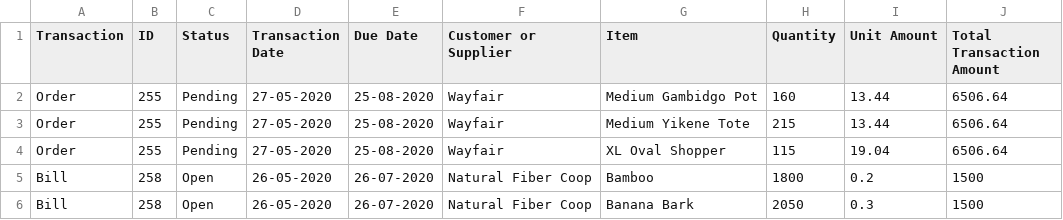
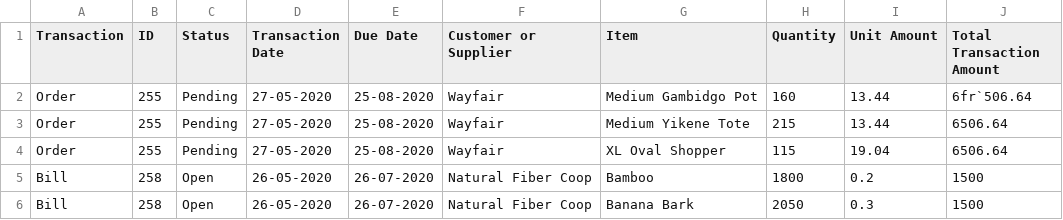
Before and after one commit to Kitingu/business-analyzer, a CSV file: data.csv, drawn as a sheet; only a part is shown.

```diff
--- a/data.csv
+++ b/data.csv
@@ -1,3 +1,3 @@
 Transaction,ID,Status,Transaction Date,Due Date,Customer or Supplier,Item,Quantity,Unit Amount,Total Transaction Amount
-Order,255,Pending,27-05-2020,25-08-2020,Wayfair,Medium Gambidgo Pot,160,13.44,6506.64
+Order,255,Pending,27-05-2020,25-08-2020,Wayfair,Medium Gambidgo Pot,160,13.44,6fr`506.64
 Order,255,Pending,27-05-2020,25-08-2020,Wayfair,Medium Yikene Tote,215,13.44,6506.64
```
Also changed, not shown: 6 other files.
